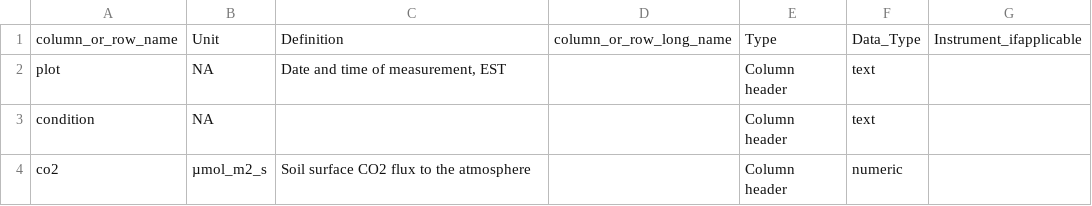
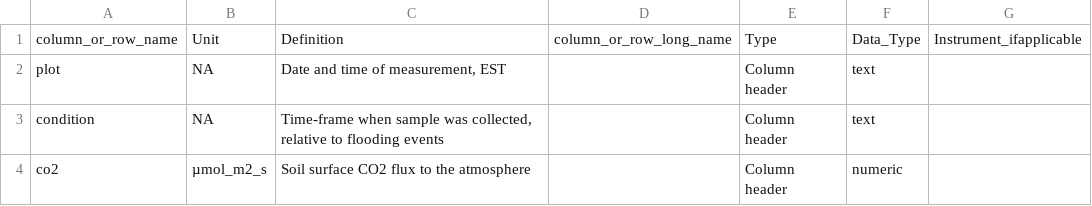
Before and after one commit to COMPASS-DOE/tempest2_do, a CSV file: ess-dive-data/ghgs_dd.csv, drawn as a sheet.

```diff
--- a/ess-dive-data/ghgs_dd.csv
+++ b/ess-dive-data/ghgs_dd.csv
@@ -2,3 +2,3 @@ column_or_row_name,Unit,Definition,column_or_row_long_name,Type,Data_Type,Instru
 plot,NA,"Date and time of measurement, EST",,Column header,text,
-condition,NA,,,Column header,text,
+condition,NA,"Time-frame when sample was collected, relative to flooding events",,Column header,text,
 co2,µmol_m2_s,Soil surface CO2 flux to the atmosphere,,Column header,numeric,
```
Also changed, not shown: ess-dive-data/belowground_conductance_dd.csv, ess-dive-data/firesting_dd.csv, 5 other files.
